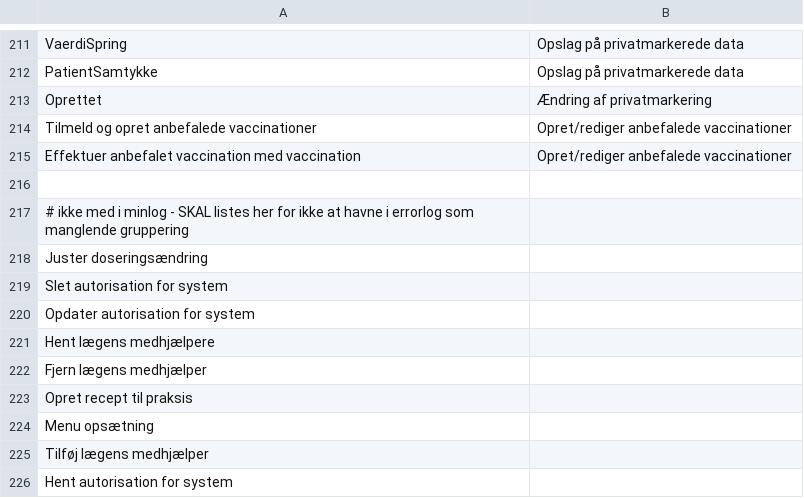
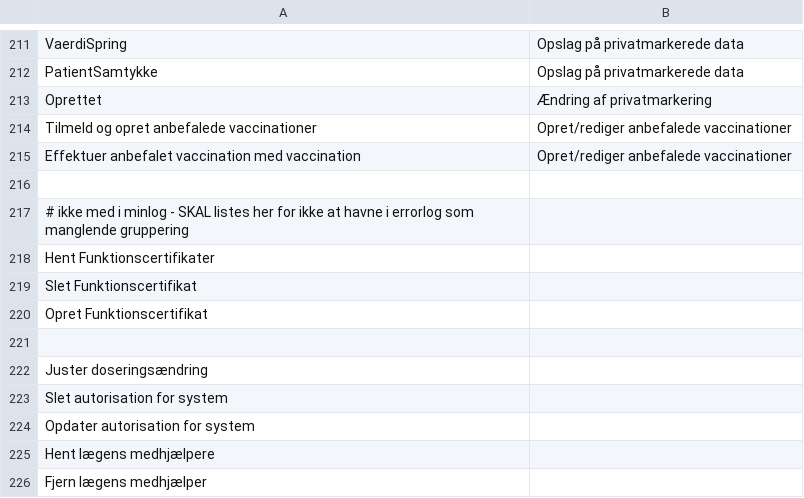
Before and after one commit to trifork/fmk-minlog-categories, a CSV file: src/MinLogActionMap.csv, drawn as a sheet; only a part is shown, gaps mark what is left out; the shorter side is filled out with more unchanged rows.

Commit message:
FMK-6660 Services til at vedligeholde FocesWhitelistings

```diff
--- a/src/MinLogActionMap.csv
+++ b/src/MinLogActionMap.csv
@@ -217,2 +217,6 @@ Effektuer anbefalet vaccination med vaccination;Opret/rediger anbefalede vaccina
 # ikke med i minlog - SKAL listes her for ikke at havne i errorlog som manglende gruppering
+Hent Funktionscertifikater
+Slet Funktionscertifikat
+Opret Funktionscertifikat
+
 Juster doseringsændring
```
